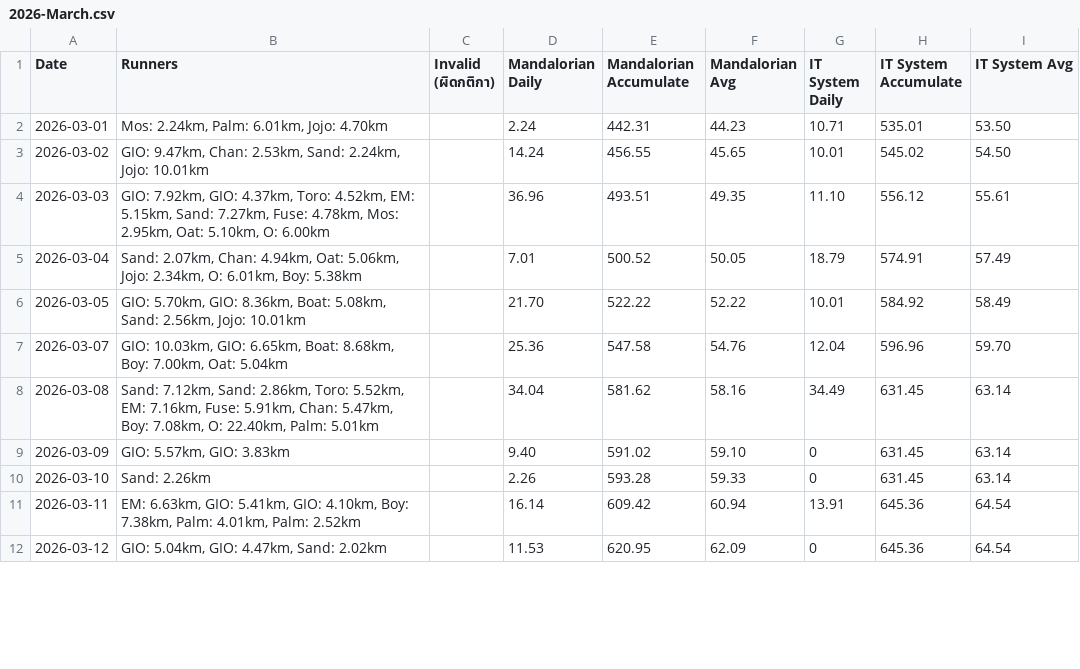
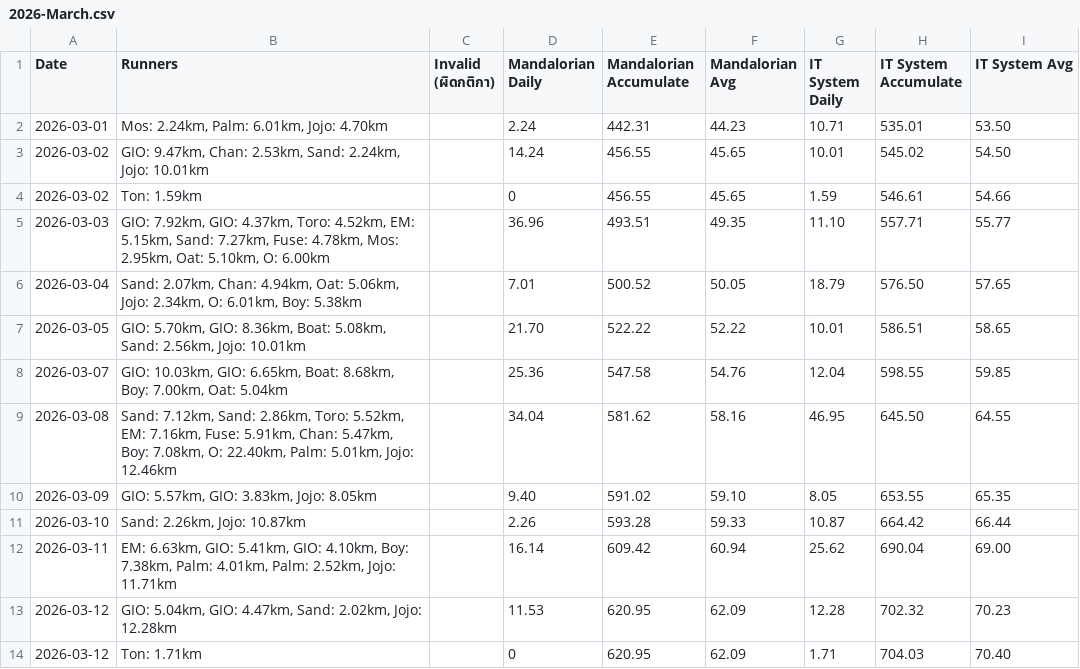
Before and after one commit to giornoadd/ntl-running-tournaments, a CSV file: results/2026-March.csv, drawn as a sheet; only a part is shown; the diff covers the shown part only.

Commit message:
add jojo in japan
Signed-off-by: giornoadd <giornos@gmail.com>

```diff
--- a/results/2026-March.csv
+++ b/results/2026-March.csv
@@ -3,10 +3,12 @@ Date,Runners,Invalid (ผิดกติกา),Mandalorian Daily,Mandalorian Ac
 2026-03-02,"GIO: 9.47km, Chan: 2.53km, Sand: 2.24km, Jojo: 10.01km",,14.24,456.55,45.65,10.01,545.02,54.50
-2026-03-03,"GIO: 7.92km, GIO: 4.37km, Toro: 4.52km, EM: 5.15km, Sand: 7.27km, Fuse: 4.78km, Mos: 2.95km, Oat: 5.10km, O: 6.00km",,36.96,493.51,49.35,11.10,556.12,55.61
-2026-03-04,"Sand: 2.07km, Chan: 4.94km, Oat: 5.06km, Jojo: 2.34km, O: 6.01km, Boy: 5.38km",,7.01,500.52,50.05,18.79,574.91,57.49
-2026-03-05,"GIO: 5.70km, GIO: 8.36km, Boat: 5.08km, Sand: 2.56km, Jojo: 10.01km",,21.70,522.22,52.22,10.01,584.92,58.49
-2026-03-07,"GIO: 10.03km, GIO: 6.65km, Boat: 8.68km, Boy: 7.00km, Oat: 5.04km",,25.36,547.58,54.76,12.04,596.96,59.70
-2026-03-08,"Sand: 7.12km, Sand: 2.86km, Toro: 5.52km, EM: 7.16km, Fuse: 5.91km, Chan: 5.47km, Boy: 7.08km, O: 22.40km, Palm: 5.01km",,34.04,581.62,58.16,34.49,631.45,63.14
-2026-03-09,"GIO: 5.57km, GIO: 3.83km",,9.40,591.02,59.10,0,631.45,63.14
-2026-03-10,Sand: 2.26km,,2.26,593.28,59.33,0,631.45,63.14
-2026-03-11,"EM: 6.63km, GIO: 5.41km, GIO: 4.10km, Boy: 7.38km, Palm: 4.01km, Palm: 2.52km",,16.14,609.42,60.94,13.91,645.36,64.54
-2026-03-12,"GIO: 5.04km, GIO: 4.47km, Sand: 2.02km",,11.53,620.95,62.09,0,645.36,64.54
+2026-03-02,Ton: 1.59km,,0,456.55,45.65,1.59,546.61,54.66
+2026-03-03,"GIO: 7.92km, GIO: 4.37km, Toro: 4.52km, EM: 5.15km, Sand: 7.27km, Fuse: 4.78km, Mos: 2.95km, Oat: 5.10km, O: 6.00km",,36.96,493.51,49.35,11.10,557.71,55.77
+2026-03-04,"Sand: 2.07km, Chan: 4.94km, Oat: 5.06km, Jojo: 2.34km, O: 6.01km, Boy: 5.38km",,7.01,500.52,50.05,18.79,576.50,57.65
+2026-03-05,"GIO: 5.70km, GIO: 8.36km, Boat: 5.08km, Sand: 2.56km, Jojo: 10.01km",,21.70,522.22,52.22,10.01,586.51,58.65
+2026-03-07,"GIO: 10.03km, GIO: 6.65km, Boat: 8.68km, Boy: 7.00km, Oat: 5.04km",,25.36,547.58,54.76,12.04,598.55,59.85
+2026-03-08,"Sand: 7.12km, Sand: 2.86km, Toro: 5.52km, EM: 7.16km, Fuse: 5.91km, Chan: 5.47km, Boy: 7.08km, O: 22.40km, Palm: 5.01km, Jojo: 12.46km",,34.04,581.62,58.16,46.95,645.50,64.55
+2026-03-09,"GIO: 5.57km, GIO: 3.83km, Jojo: 8.05km",,9.40,591.02,59.10,8.05,653.55,65.35
+2026-03-10,"Sand: 2.26km, Jojo: 10.87km",,2.26,593.28,59.33,10.87,664.42,66.44
+2026-03-11,"EM: 6.63km, GIO: 5.41km, GIO: 4.10km, Boy: 7.38km, Palm: 4.01km, Palm: 2.52km, Jojo: 11.71km",,16.14,609.42,60.94,25.62,690.04,69.00
+2026-03-12,"GIO: 5.04km, GIO: 4.47km, Sand: 2.02km, Jojo: 12.28km",,11.53,620.95,62.09,12.28,702.32,70.23
+2026-03-12,Ton: 1.71km,,0,620.95,62.09,1.71,704.03,70.40
```
Also changed, not shown: 2 removed rows and 16 edited cells elsewhere in this file, 39 other files.
